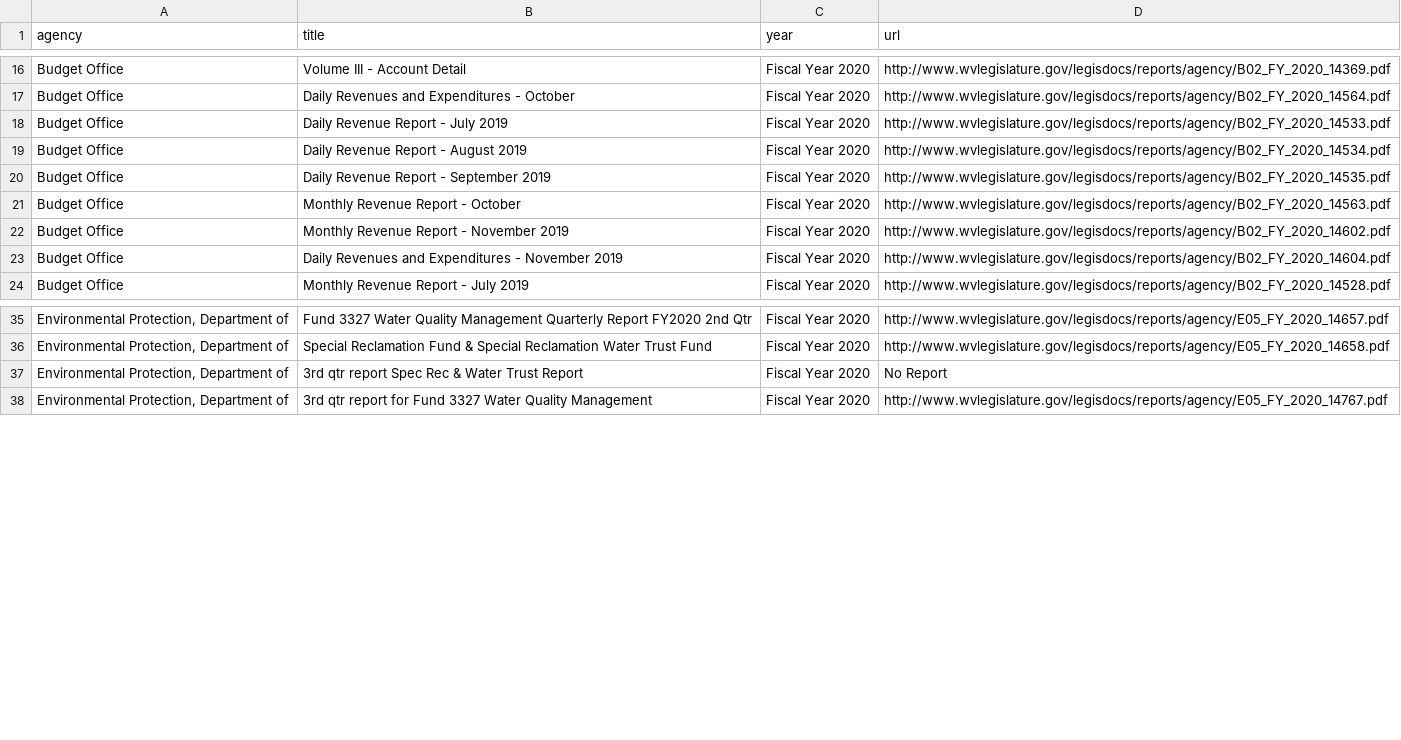
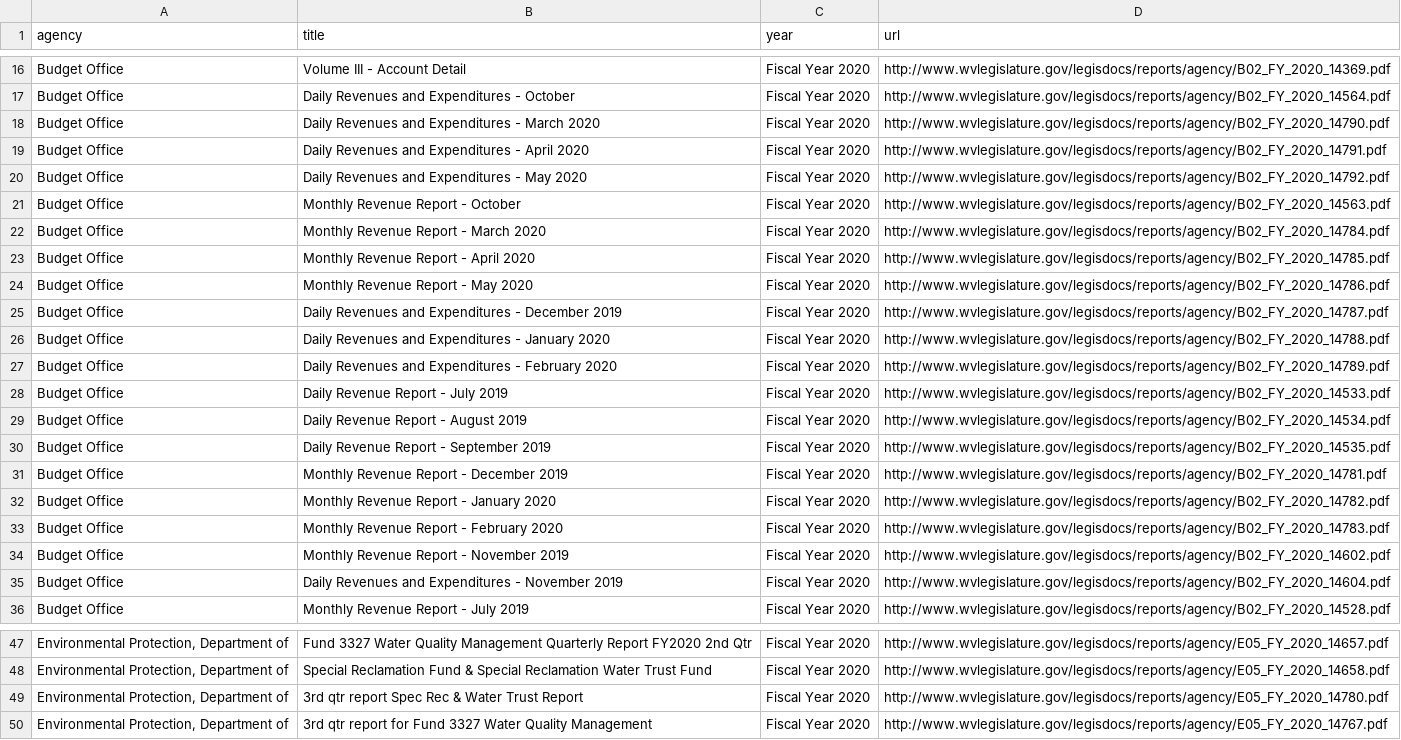
Before and after one commit to dwillis/wvu-projects, a CSV file: wv-legislature/all_reports.csv, drawn as a sheet; only a part is shown, gaps mark what is left out; addresses are those after the commit; the diff names each change by its address in the sheet, - before the commit and + after, or states it on an @@ line.

Commit message:
updated reports

```diff
--- a/wv-legislature/all_reports.csv
+++ b/wv-legislature/all_reports.csv
+row 18: Budget Office | Daily Revenues and Expenditures - March 2020 | Fiscal Year 2020 | http://www.wvlegislature.gov/legisdocs/reports/agency/B02_FY_2020_14790.pdf
+row 19: Budget Office | Daily Revenues and Expenditures - April 2020 | Fiscal Year 2020 | http://www.wvlegislature.gov/legisdocs/reports/agency/B02_FY_2020_14791.pdf
+row 20: Budget Office | Daily Revenues and Expenditures - May 2020 | Fiscal Year 2020 | http://www.wvlegislature.gov/legisdocs/reports/agency/B02_FY_2020_14792.pdf
+row 21: Budget Office | Monthly Revenue Report - October | Fiscal Year 2020 | http://www.wvlegislature.gov/legisdocs/reports/agency/B02_FY_2020_14563.pdf
+row 22: Budget Office | Monthly Revenue Report - March 2020 | Fiscal Year 2020 | http://www.wvlegislature.gov/legisdocs/reports/agency/B02_FY_2020_14784.pdf
+row 23: Budget Office | Monthly Revenue Report - April 2020 | Fiscal Year 2020 | http://www.wvlegislature.gov/legisdocs/reports/agency/B02_FY_2020_14785.pdf
+row 24: Budget Office | Monthly Revenue Report - May 2020 | Fiscal Year 2020 | http://www.wvlegislature.gov/legisdocs/reports/agency/B02_FY_2020_14786.pdf
+row 25: Budget Office | Daily Revenues and Expenditures - December 2019 | Fiscal Year 2020 | http://www.wvlegislature.gov/legisdocs/reports/agency/B02_FY_2020_14787.pdf
+row 26: Budget Office | Daily Revenues and Expenditures - January 2020 | Fiscal Year 2020 | http://www.wvlegislature.gov/legisdocs/reports/agency/B02_FY_2020_14788.pdf
+row 27: Budget Office | Daily Revenues and Expenditures - February 2020 | Fiscal Year 2020 | http://www.wvlegislature.gov/legisdocs/reports/agency/B02_FY_2020_14789.pdf
-B31 (title): Monthly Revenue Report - October
+B31 (title): Monthly Revenue Report - December 2019
-D31 (url): http://www.wvlegislature.gov/legisdocs/reports/agency/B02_FY_2020_14563.pdf
+D31 (url): http://www.wvlegislature.gov/legisdocs/reports/agency/B02_FY_2020_14781.pdf
+row 32: Budget Office | Monthly Revenue Report - January 2020 | Fiscal Year 2020 | http://www.wvlegislature.gov/legisdocs/reports/agency/B02_FY_2020_14782.pdf
+row 33: Budget Office | Monthly Revenue Report - February 2020 | Fiscal Year 2020 | http://www.wvlegislature.gov/legisdocs/reports/agency/B02_FY_2020_14783.pdf
-D49 (url): No Report
+D49 (url): http://www.wvlegislature.gov/legisdocs/reports/agency/E05_FY_2020_14780.pdf
```
Also changed, not shown: 1 other file.
